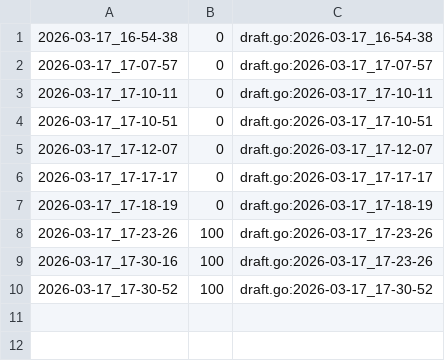
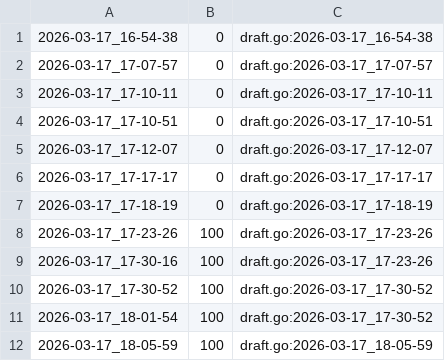
Before and after one commit to qxcode-course/fup-dd-playground-uzly-iris, a CSV file: .tko/track/fup@bala/track.csv, drawn as a sheet; the diff names each change by its address in the sheet, - before the commit and + after, or states it on an @@ line.

```diff
--- a/.tko/track/fup@bala/track.csv
+++ b/.tko/track/fup@bala/track.csv
+row 11: 2026-03-17_18-01-54 | 100 | draft.go:2026-03-17_17-30-52
+row 12: 2026-03-17_18-05-59 | 100 | draft.go:2026-03-17_18-05-59
```
Also changed, not shown: 4 other files.
